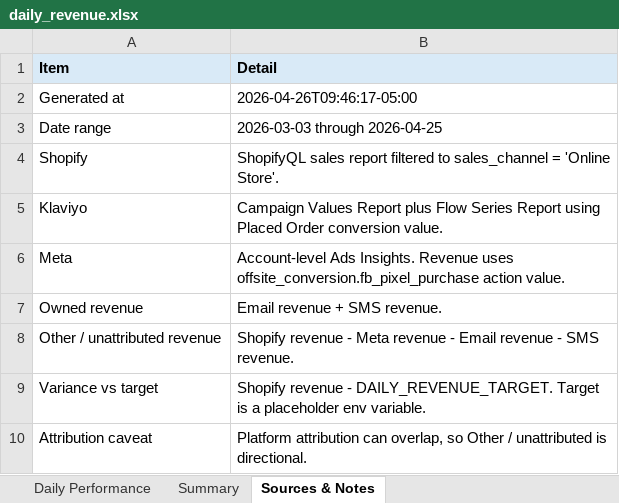
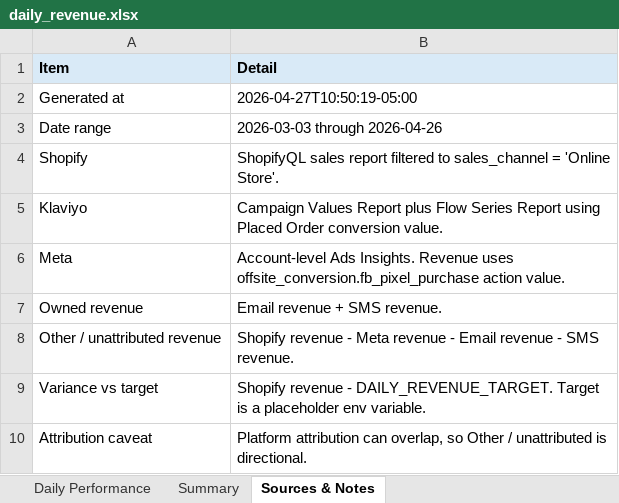
Before and after one commit to dgilland-cloud/giordanos-dtc-reporting, an Excel workbook: reports/daily_revenue.xlsx, sheet Sources & Notes, drawn as a sheet; values as stored, in another font and other column widths than the file's, no borders; the diff names each change by its address in the sheet, - before the commit and + after, or states it on an @@ line.

```diff
--- a/reports/daily_revenue.xlsx (sheet Sources & Notes)
+++ b/reports/daily_revenue.xlsx (sheet Sources & Notes)
-B2 (Detail): 2026-04-26T09:46:17-05:00
+B2 (Detail): 2026-04-27T10:50:19-05:00
-B3 (Detail): 2026-03-03 through 2026-04-25
+B3 (Detail): 2026-03-03 through 2026-04-26
```
Also changed, not shown: sheet Daily Performance, sheet Summary, 1 other file.
